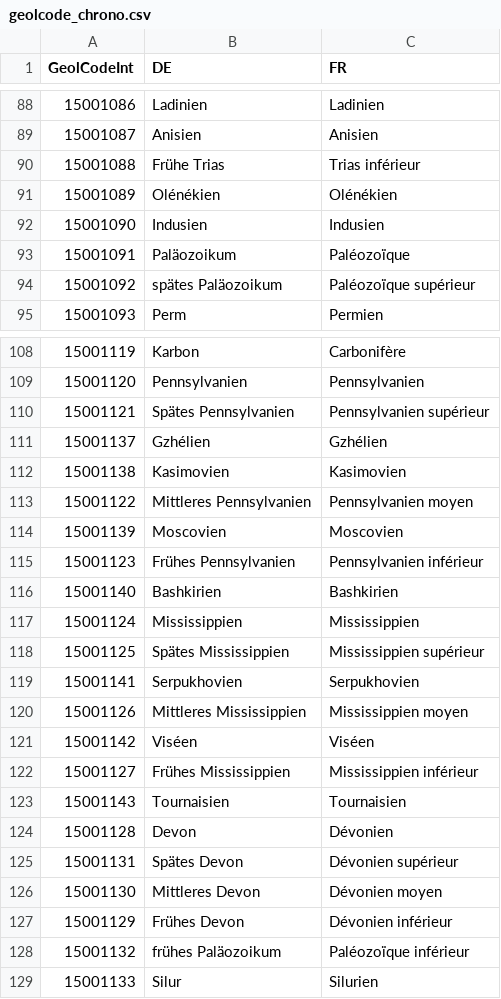
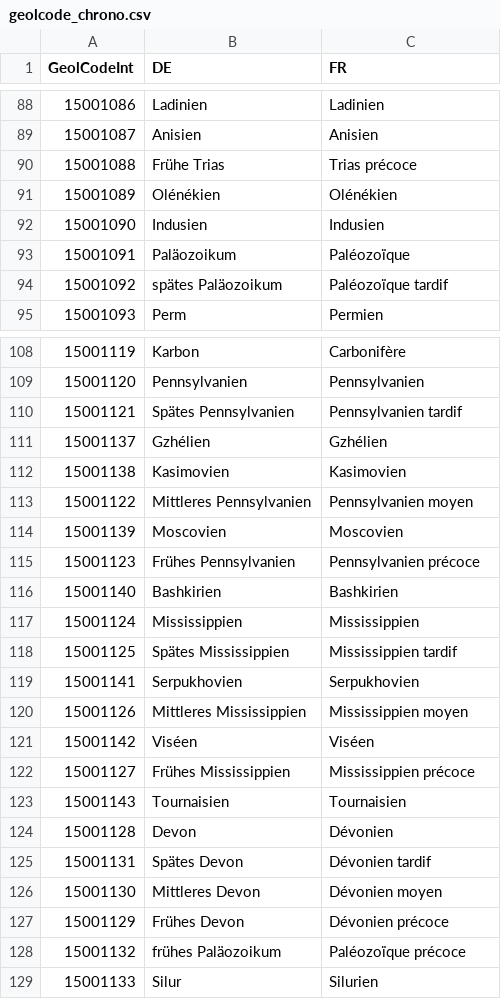
Before and after one commit to swisstopo/lg-geology-data-model, a CSV file: exports/2025-05-26/geolcode_chrono.csv, drawn as a sheet; only a part is shown, gaps mark what is left out; the diff covers the shown part only.

Commit message:
früh -> précoce, spät-> tardif

```diff
--- a/exports/2025-05-26/geolcode_chrono.csv
+++ b/exports/2025-05-26/geolcode_chrono.csv
@@ -89,3 +89,3 @@ GeolCodeInt,DE,FR
 15001087,Anisien,Anisien
-15001088,Frühe Trias,Trias inférieur
+15001088,Frühe Trias,Trias précoce
 15001089,Olénékien,Olénékien
@@ -93,3 +93,3 @@ GeolCodeInt,DE,FR
 15001091,Paläozoikum,Paléozoïque
-15001092,spätes Paläozoikum,Paléozoïque supérieur
+15001092,spätes Paläozoikum,Paléozoïque tardif
 15001093,Perm,Permien
@@ -109,3 +109,3 @@ GeolCodeInt,DE,FR
 15001120,Pennsylvanien,Pennsylvanien
-15001121,Spätes Pennsylvanien,Pennsylvanien supérieur
+15001121,Spätes Pennsylvanien,Pennsylvanien tardif
 15001137,Gzhélien,Gzhélien
@@ -114,6 +114,6 @@ GeolCodeInt,DE,FR
 15001139,Moscovien,Moscovien
-15001123,Frühes Pennsylvanien,Pennsylvanien inférieur
+15001123,Frühes Pennsylvanien,Pennsylvanien précoce
 15001140,Bashkirien,Bashkirien
 15001124,Mississippien,Mississippien
-15001125,Spätes Mississippien,Mississippien supérieur
+15001125,Spätes Mississippien,Mississippien tardif
 15001141,Serpukhovien,Serpukhovien
@@ -121,9 +121,9 @@ GeolCodeInt,DE,FR
 15001142,Viséen,Viséen
-15001127,Frühes Mississippien,Mississippien inférieur
+15001127,Frühes Mississippien,Mississippien précoce
 15001143,Tournaisien,Tournaisien
 15001128,Devon,Dévonien
-15001131,Spätes Devon,Dévonien supérieur
+15001131,Spätes Devon,Dévonien tardif
 15001130,Mittleres Devon,Dévonien moyen
-15001129,Frühes Devon,Dévonien inférieur
-15001132,frühes Paläozoikum,Paléozoïque inférieur
+15001129,Frühes Devon,Dévonien précoce
+15001132,frühes Paläozoikum,Paléozoïque précoce
 15001133,Silur,Silurien
```
Also changed, not shown: 19 edited cells elsewhere in this file.
